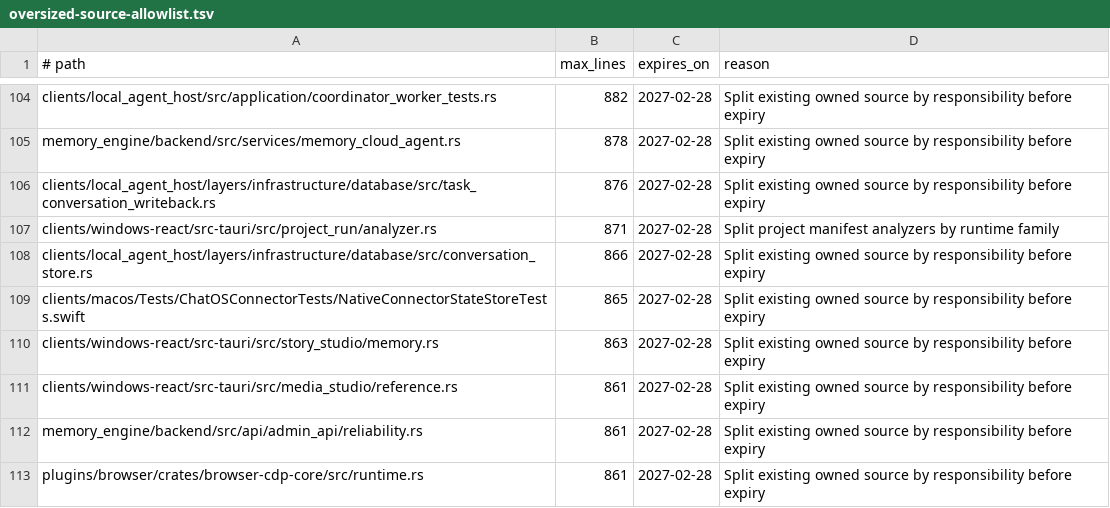
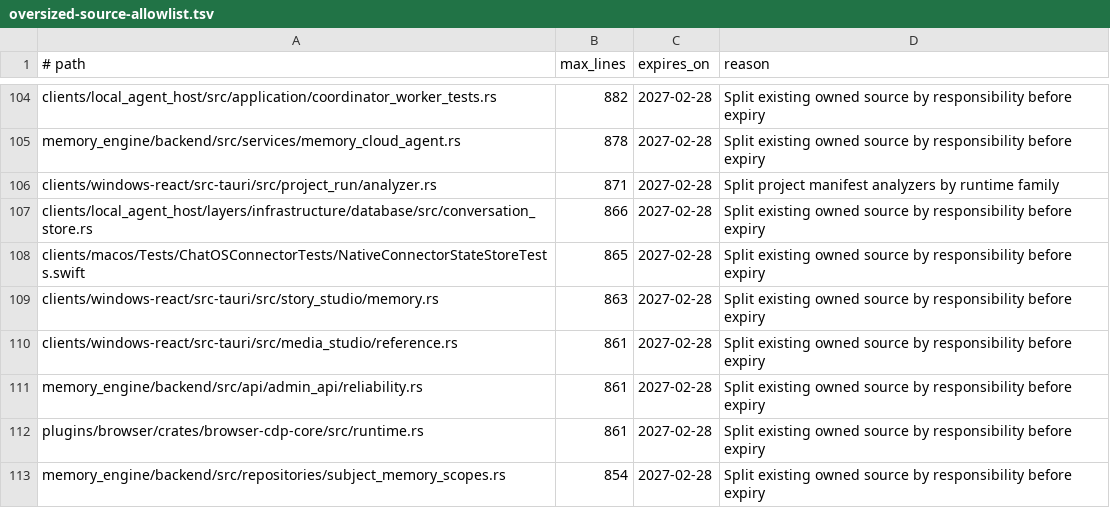
Before and after one commit to leeoohoo/chatos_rs, a TSV file: scripts/oversized-source-allowlist.tsv, drawn as a sheet; only a part is shown, gaps mark what is left out; the shorter side is filled out with more unchanged rows.

Commit message:
refactor(storage): split task conversation writeback

```diff
--- a/scripts/oversized-source-allowlist.tsv
+++ b/scripts/oversized-source-allowlist.tsv
@@ -105,3 +105,2 @@ clients/local_agent_host/src/application/coordinator_worker_tests.rs	882	2027-02
 memory_engine/backend/src/services/memory_cloud_agent.rs	878	2027-02-28	Split existing owned source by responsibility before expiry
-clients/local_agent_host/layers/infrastructure/database/src/task_conversation_writeback.rs	876	2027-02-28	Split existing owned source by responsibility before expiry
 clients/windows-react/src-tauri/src/project_run/analyzer.rs	871	2027-02-28	Split project manifest analyzers by runtime family
```
Also changed, not shown: scripts/source-size-allowlist.tsv, 4 other files.
